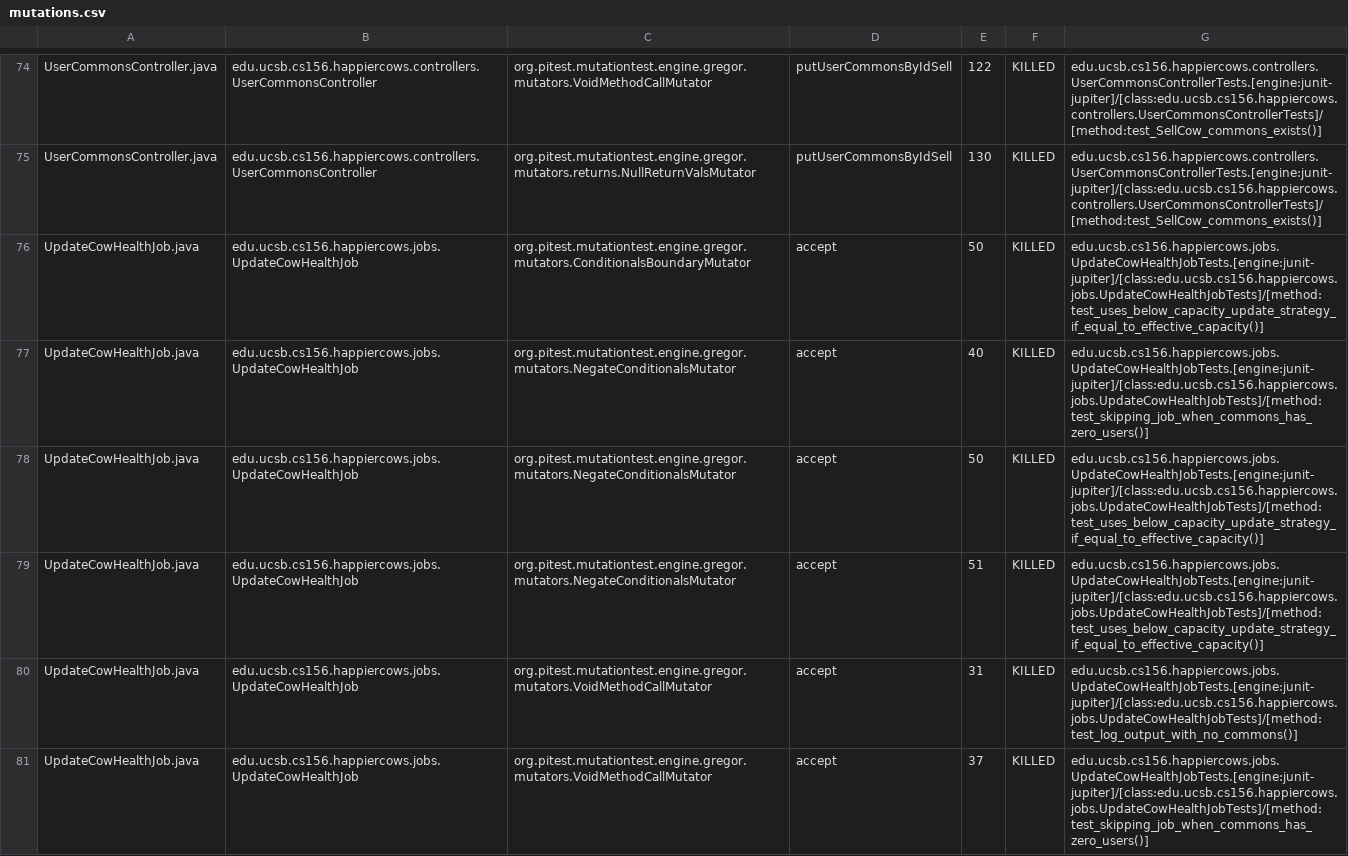
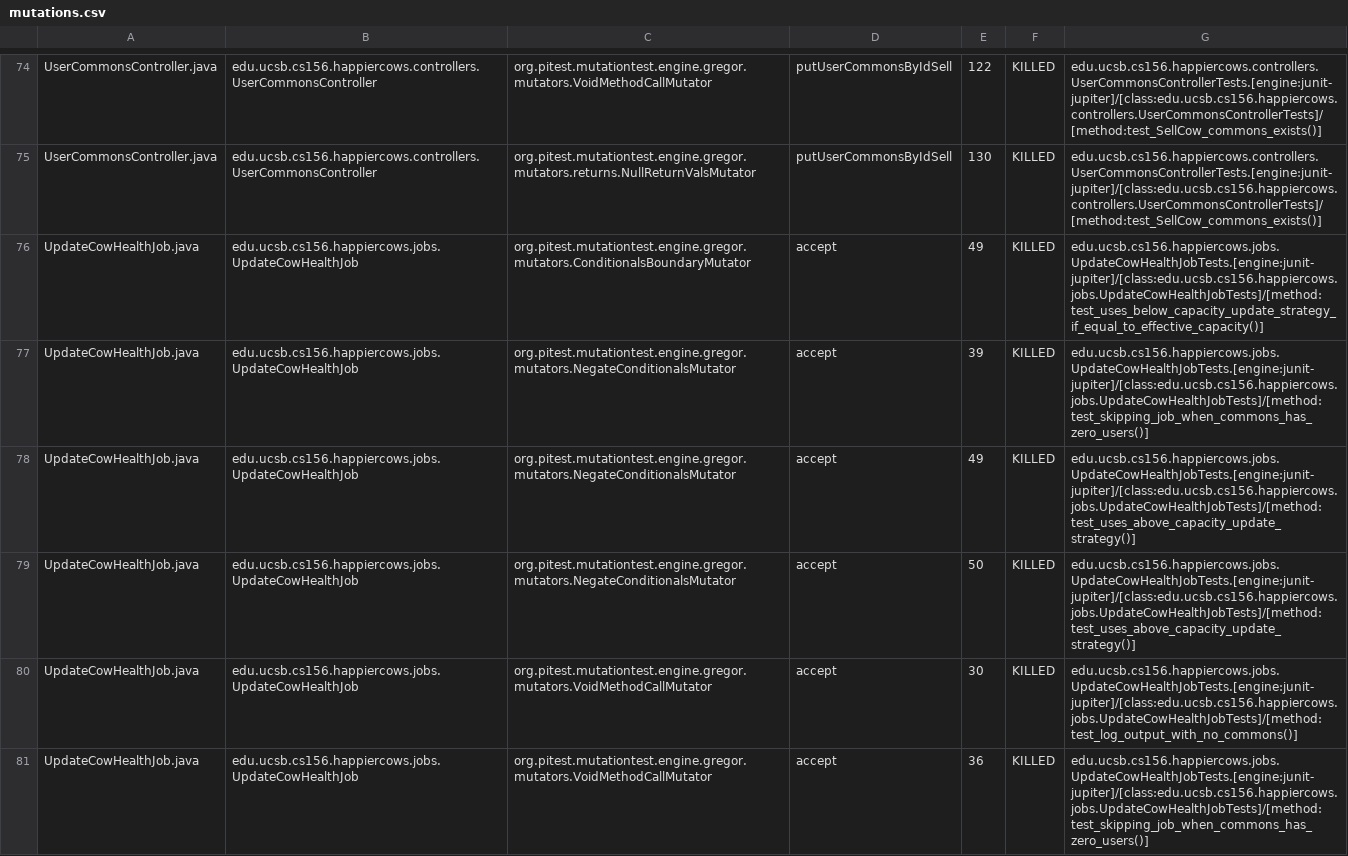
Before and after one commit to ucsb-cs156-m23/proj-happycows-m23-10am-3, a CSV file: prs/48/pitest/mutations.csv, drawn as a sheet; only a part is shown, gaps mark what is left out; the diff covers the shown part only.

Commit message:
Deploying to gh-pages from @ ucsb-cs156-m23/proj-happycows-m23-10am-3@69a800889b52e3ef1e11e372328b66b0cd42cfd6 🚀

```diff
--- a/prs/48/pitest/mutations.csv
+++ b/prs/48/pitest/mutations.csv
@@ -75,7 +75,7 @@ UserCommonsController.java,edu.ucsb.cs156.happiercows.controllers.UserCommonsCon
 UserCommonsController.java,edu.ucsb.cs156.happiercows.controllers.UserCommonsController,org.pitest.mutationtest.engine.gregor.mutators.returns.NullReturnValsMutator,putUserCommonsByIdSell,130,KILLED,edu.ucsb.cs156.happiercows.controllers.UserCommonsControllerTests.[engine:junit-jupiter]/[class:edu.ucsb.cs156.happiercows.controllers.UserCommonsControllerTests]/[method:test_SellCow_commons_exists()]
-UpdateCowHealthJob.java,edu.ucsb.cs156.happiercows.jobs.UpdateCowHealthJob,org.pitest.mutationtest.engine.gregor.mutators.ConditionalsBoundaryMutator,accept,50,KILLED,edu.ucsb.cs156.happiercows.jobs.UpdateCowHealthJobTests.[engine:junit-jupiter]/[class:edu.ucsb.cs156.happiercows.jobs.UpdateCowHealthJobTests]/[method:test_uses_below_capacity_update_strategy_if_equal_to_effective_capacity()]
-UpdateCowHealthJob.java,edu.ucsb.cs156.happiercows.jobs.UpdateCowHealthJob,org.pitest.mutationtest.engine.gregor.mutators.NegateConditionalsMutator,accept,40,KILLED,edu.ucsb.cs156.happiercows.jobs.UpdateCowHealthJobTests.[engine:junit-jupiter]/[class:edu.ucsb.cs156.happiercows.jobs.UpdateCowHealthJobTests]/[method:test_skipping_job_when_commons_has_zero_users()]
-UpdateCowHealthJob.java,edu.ucsb.cs156.happiercows.jobs.UpdateCowHealthJob,org.pitest.mutationtest.engine.gregor.mutators.NegateConditionalsMutator,accept,50,KILLED,edu.ucsb.cs156.happiercows.jobs.UpdateCowHealthJobTests.[engine:junit-jupiter]/[class:edu.ucsb.cs156.happiercows.jobs.UpdateCowHealthJobTests]/[method:test_uses_below_capacity_update_strategy_if_equal_to_effective_capacity()]
-UpdateCowHealthJob.java,edu.ucsb.cs156.happiercows.jobs.UpdateCowHealthJob,org.pitest.mutationtest.engine.gregor.mutators.NegateConditionalsMutator,accept,51,KILLED,edu.ucsb.cs156.happiercows.jobs.UpdateCowHealthJobTests.[engine:junit-jupiter]/[class:edu.ucsb.cs156.happiercows.jobs.UpdateCowHealthJobTests]/[method:test_uses_below_capacity_update_strategy_if_equal_to_effective_capacity()]
-UpdateCowHealthJob.java,edu.ucsb.cs156.happiercows.jobs.UpdateCowHealthJob,org.pitest.mutationtest.engine.gregor.mutators.VoidMethodCallMutator,accept,31,KILLED,edu.ucsb.cs156.happiercows.jobs.UpdateCowHealthJobTests.[engine:junit-jupiter]/[class:edu.ucsb.cs156.happiercows.jobs.UpdateCowHealthJobTests]/[method:test_log_output_with_no_commons()]
-UpdateCowHealthJob.java,edu.ucsb.cs156.happiercows.jobs.UpdateCowHealthJob,org.pitest.mutationtest.engine.gregor.mutators.VoidMethodCallMutator,accept,37,KILLED,edu.ucsb.cs156.happiercows.jobs.UpdateCowHealthJobTests.[engine:junit-jupiter]/[class:edu.ucsb.cs156.happiercows.jobs.UpdateCowHealthJobTests]/[method:test_skipping_job_when_commons_has_zero_users()]
+UpdateCowHealthJob.java,edu.ucsb.cs156.happiercows.jobs.UpdateCowHealthJob,org.pitest.mutationtest.engine.gregor.mutators.ConditionalsBoundaryMutator,accept,49,KILLED,edu.ucsb.cs156.happiercows.jobs.UpdateCowHealthJobTests.[engine:junit-jupiter]/[class:edu.ucsb.cs156.happiercows.jobs.UpdateCowHealthJobTests]/[method:test_uses_below_capacity_update_strategy_if_equal_to_effective_capacity()]
+UpdateCowHealthJob.java,edu.ucsb.cs156.happiercows.jobs.UpdateCowHealthJob,org.pitest.mutationtest.engine.gregor.mutators.NegateConditionalsMutator,accept,39,KILLED,edu.ucsb.cs156.happiercows.jobs.UpdateCowHealthJobTests.[engine:junit-jupiter]/[class:edu.ucsb.cs156.happiercows.jobs.UpdateCowHealthJobTests]/[method:test_skipping_job_when_commons_has_zero_users()]
+UpdateCowHealthJob.java,edu.ucsb.cs156.happiercows.jobs.UpdateCowHealthJob,org.pitest.mutationtest.engine.gregor.mutators.NegateConditionalsMutator,accept,49,KILLED,edu.ucsb.cs156.happiercows.jobs.UpdateCowHealthJobTests.[engine:junit-jupiter]/[class:edu.ucsb.cs156.happiercows.jobs.UpdateCowHealthJobTests]/[method:test_uses_above_capacity_update_strategy()]
+UpdateCowHealthJob.java,edu.ucsb.cs156.happiercows.jobs.UpdateCowHealthJob,org.pitest.mutationtest.engine.gregor.mutators.NegateConditionalsMutator,accept,50,KILLED,edu.ucsb.cs156.happiercows.jobs.UpdateCowHealthJobTests.[engine:junit-jupiter]/[class:edu.ucsb.cs156.happiercows.jobs.UpdateCowHealthJobTests]/[method:test_uses_above_capacity_update_strategy()]
+UpdateCowHealthJob.java,edu.ucsb.cs156.happiercows.jobs.UpdateCowHealthJob,org.pitest.mutationtest.engine.gregor.mutators.VoidMethodCallMutator,accept,30,KILLED,edu.ucsb.cs156.happiercows.jobs.UpdateCowHealthJobTests.[engine:junit-jupiter]/[class:edu.ucsb.cs156.happiercows.jobs.UpdateCowHealthJobTests]/[method:test_log_output_with_no_commons()]
+UpdateCowHealthJob.java,edu.ucsb.cs156.happiercows.jobs.UpdateCowHealthJob,org.pitest.mutationtest.engine.gregor.mutators.VoidMethodCallMutator,accept,36,KILLED,edu.ucsb.cs156.happiercows.jobs.UpdateCowHealthJobTests.[engine:junit-jupiter]/[class:edu.ucsb.cs156.happiercows.jobs.UpdateCowHealthJobTests]/[method:test_skipping_job_when_commons_has_zero_users()]
```
Also changed, not shown: 57 edited cells elsewhere in this file, 37 other files.
